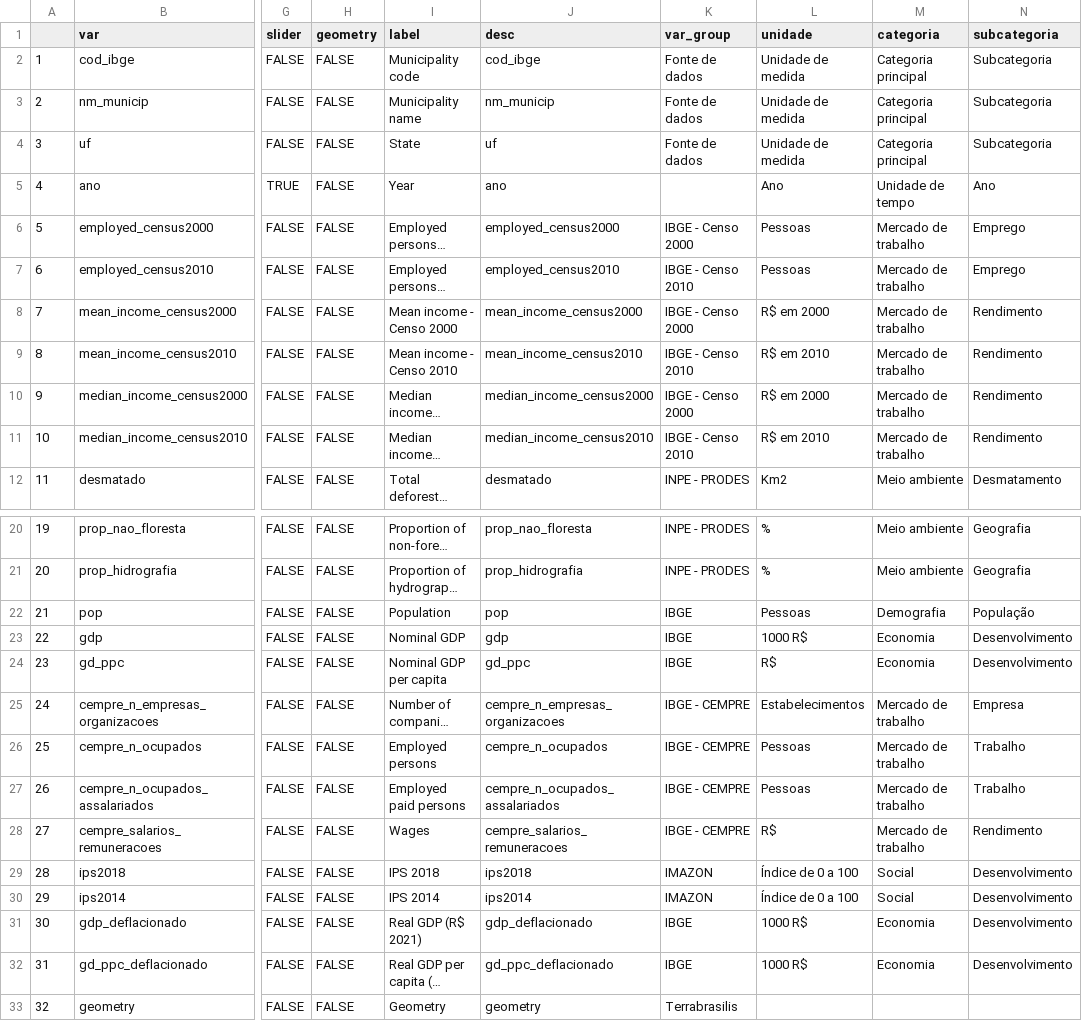
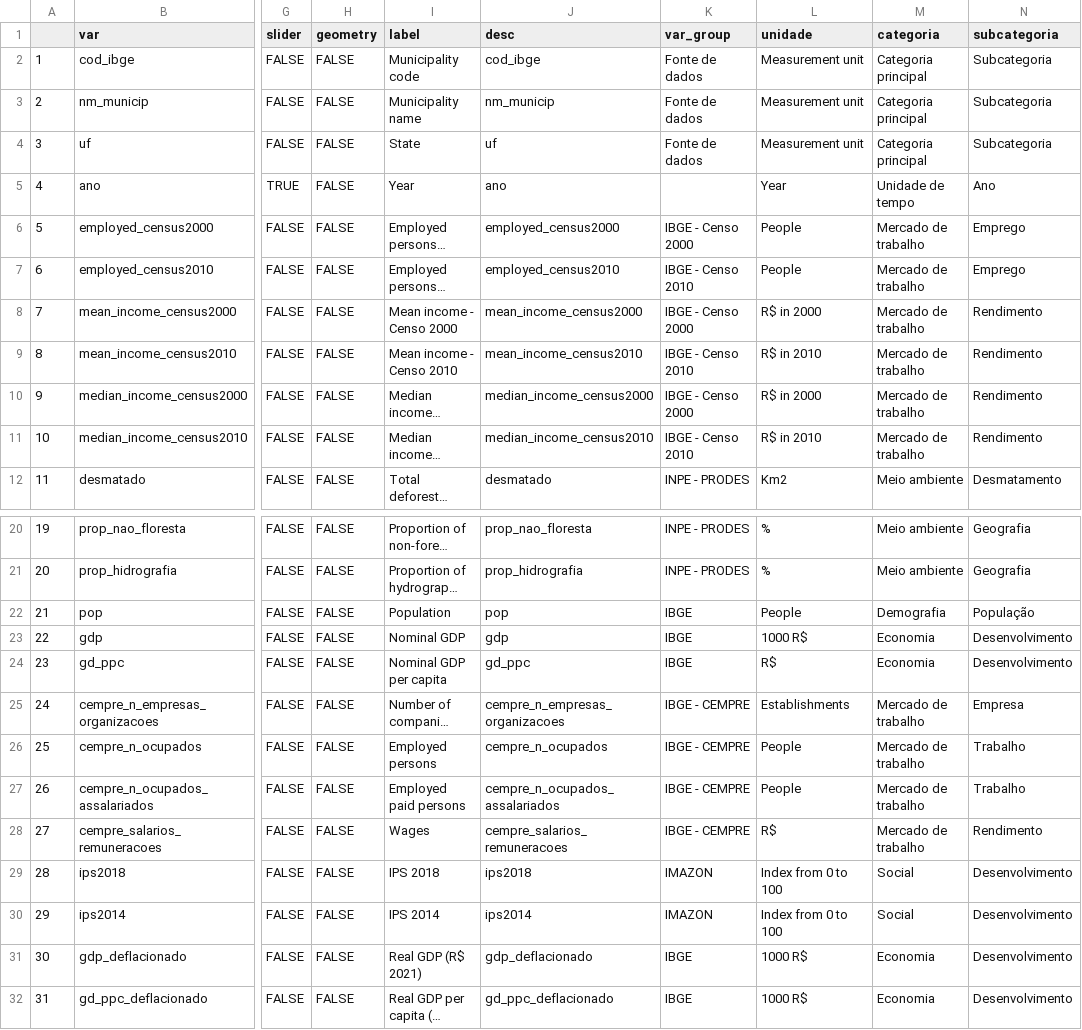
Before and after one commit to datazoompuc/datazoom_viz, a CSV file: data/dz_munic_dic_en.csv, drawn as a sheet; only a part is shown, gaps mark what is left out; the shorter side is filled out with more unchanged rows; long unchanged cells end in …; the diff covers the shown part only; the diff names each change by its address in the sheet, - before the commit and + after, or states it on an @@ line.

Commit message:
Translating the units in the dictionary

```diff
--- a/data/dz_munic_dic_en.csv
+++ b/data/dz_munic_dic_en.csv
-L2:L4 (unidade): Unidade de medida
+L2:L4 (unidade): Measurement unit
-L5 (unidade): Ano
+L5 (unidade): Year
-L6:L7 (unidade): Pessoas
+L6:L7 (unidade): People
-L8 (unidade): R$ em 2000
+L8 (unidade): R$ in 2000
-L9 (unidade): R$ em 2010
+L9 (unidade): R$ in 2010
-L10 (unidade): R$ em 2000
+L10 (unidade): R$ in 2000
-L11 (unidade): R$ em 2010
+L11 (unidade): R$ in 2010
-L22 (unidade): Pessoas
+L22 (unidade): People
-L25 (unidade): Estabelecimentos
+L25 (unidade): Establishments
-L26:L27 (unidade): Pessoas
+L26:L27 (unidade): People
-L29:L30 (unidade): Índice de 0 a 100
+L29:L30 (unidade): Index from 0 to 100
```
Also changed, not shown: 3 edited cells elsewhere in this file, 1 other file.
